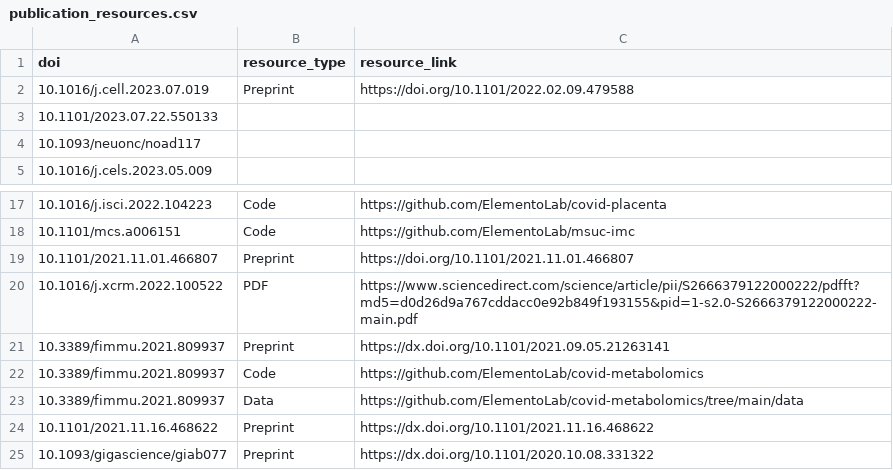
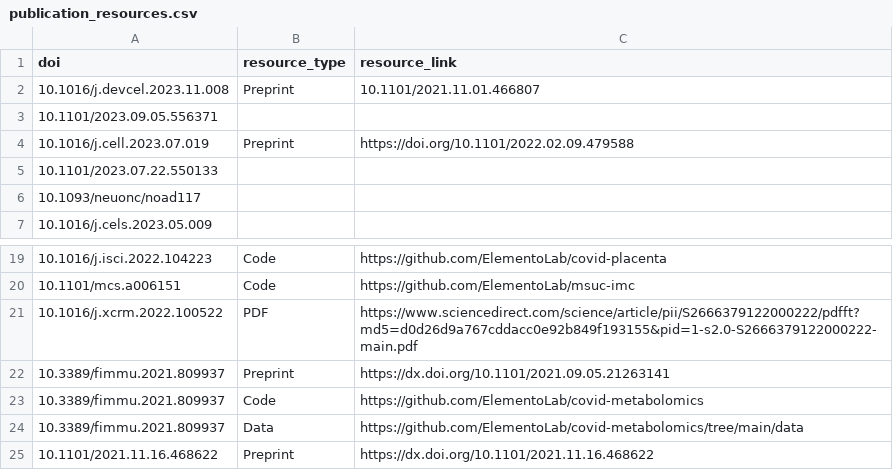
Before and after one commit to afrendeiro/cv, a CSV file: publication_resources.csv, drawn as a sheet; only a part is shown, gaps mark what is left out; the shorter side is filled out with more unchanged rows.

```diff
--- a/publication_resources.csv
+++ b/publication_resources.csv
@@ -1,2 +1,4 @@
 doi,resource_type,resource_link
+10.1016/j.devcel.2023.11.008,Preprint,10.1101/2021.11.01.466807
+10.1101/2023.09.05.556371,
 10.1016/j.cell.2023.07.019,Preprint,https://doi.org/10.1101/2022.02.09.479588
@@ -18,3 +20,2 @@ doi,resource_type,resource_link
 10.1101/mcs.a006151,Code,https://github.com/ElementoLab/msuc-imc
-10.1101/2021.11.01.466807,Preprint,https://doi.org/10.1101/2021.11.01.466807
 10.1016/j.xcrm.2022.100522,PDF,https://www.sciencedirect.com/science/article/pii/S2666379122000222/pdfft?md5=d0d26d9a767cddacc0e92b849f193155&pid=1-s2.0-S2666379122000222-main.pdf
```
Also changed, not shown: publications.csv, 2 other files.
